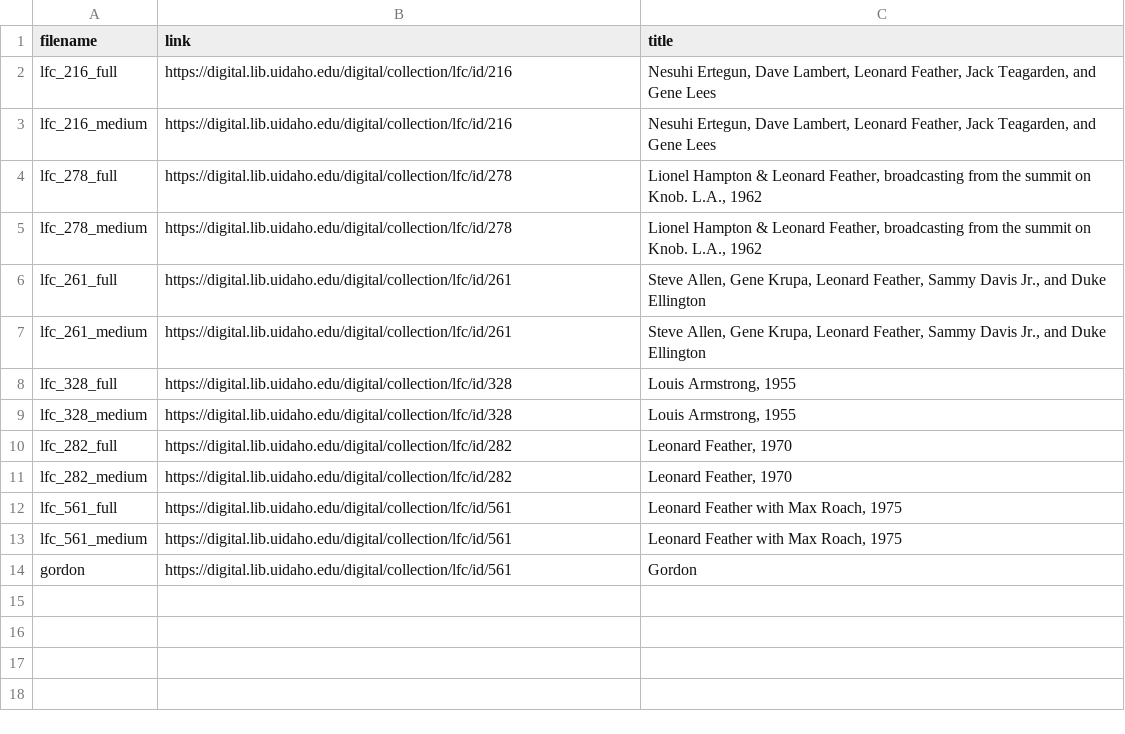
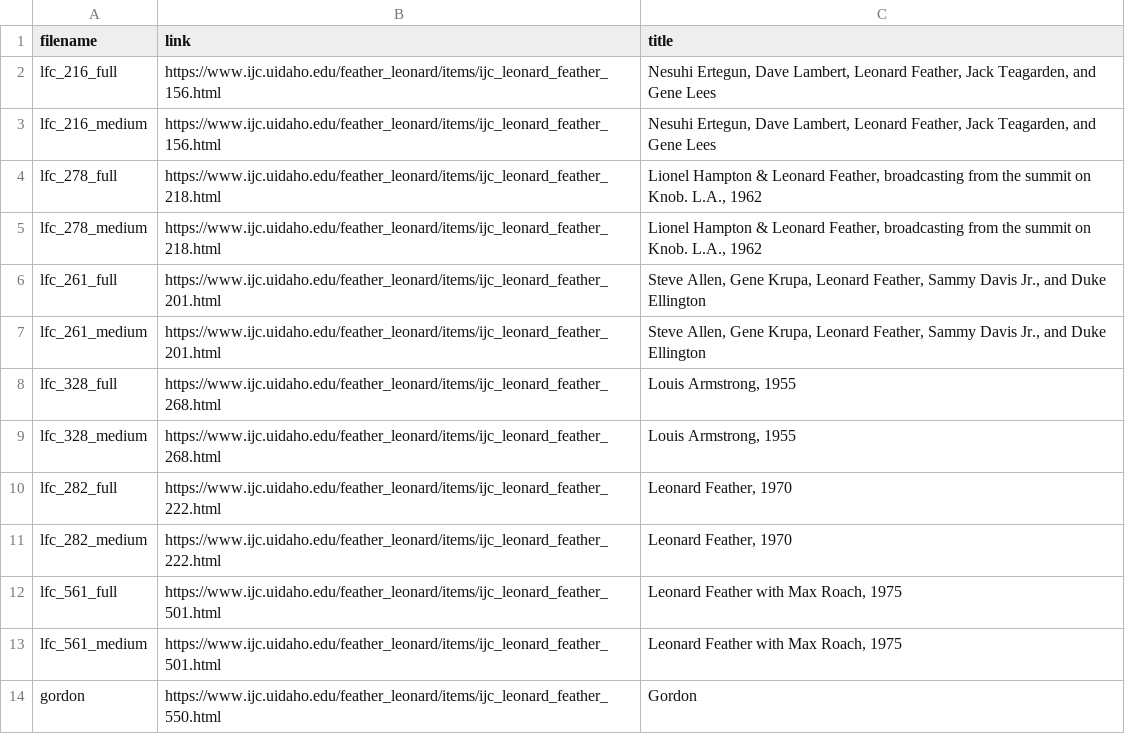
Before and after one commit to uidaholib/blindfold_draft, a CSV file: _data/aboutfigures.csv, drawn as a sheet.

Commit message:
edit images to new path

```diff
--- a/_data/aboutfigures.csv
+++ b/_data/aboutfigures.csv
@@ -1,14 +1,14 @@
 filename,link,title
-lfc_216_full,https://digital.lib.uidaho.edu/digital/collection/lfc/id/216,"Nesuhi Ertegun, Dave Lambert, Leonard Feather, Jack Teagarden, and Gene Lees"
-lfc_216_medium,https://digital.lib.uidaho.edu/digital/collection/lfc/id/216,"Nesuhi Ertegun, Dave Lambert, Leonard Feather, Jack Teagarden, and Gene Lees"
-lfc_278_full,https://digital.lib.uidaho.edu/digital/collection/lfc/id/278,"Lionel Hampton & Leonard Feather, broadcasting from the summit on Knob. L.A., 1962"
-lfc_278_medium,https://digital.lib.uidaho.edu/digital/collection/lfc/id/278,"Lionel Hampton & Leonard Feather, broadcasting from the summit on Knob. L.A., 1962"
-lfc_261_full,https://digital.lib.uidaho.edu/digital/collection/lfc/id/261,"Steve Allen, Gene Krupa, Leonard Feather, Sammy Davis Jr., and Duke Ellington"
-lfc_261_medium,https://digital.lib.uidaho.edu/digital/collection/lfc/id/261,"Steve Allen, Gene Krupa, Leonard Feather, Sammy Davis Jr., and Duke Ellington"
-lfc_328_full,https://digital.lib.uidaho.edu/digital/collection/lfc/id/328,"Louis Armstrong, 1955"
-lfc_328_medium,https://digital.lib.uidaho.edu/digital/collection/lfc/id/328,"Louis Armstrong, 1955"
-lfc_282_full,https://digital.lib.uidaho.edu/digital/collection/lfc/id/282,"Leonard Feather, 1970"
-lfc_282_medium,https://digital.lib.uidaho.edu/digital/collection/lfc/id/282,"Leonard Feather, 1970"
-lfc_561_full,https://digital.lib.uidaho.edu/digital/collection/lfc/id/561,"Leonard Feather with Max Roach, 1975"
-lfc_561_medium,https://digital.lib.uidaho.edu/digital/collection/lfc/id/561,"Leonard Feather with Max Roach, 1975"
-gordon,https://digital.lib.uidaho.edu/digital/collection/lfc/id/561,Gordon
+lfc_216_full,https://www.ijc.uidaho.edu/feather_leonard/items/ijc_leonard_feather_156.html,"Nesuhi Ertegun, Dave Lambert, Leonard Feather, Jack Teagarden, and Gene Lees"
+lfc_216_medium,https://www.ijc.uidaho.edu/feather_leonard/items/ijc_leonard_feather_156.html,"Nesuhi Ertegun, Dave Lambert, Leonard Feather, Jack Teagarden, and Gene Lees"
+lfc_278_full,https://www.ijc.uidaho.edu/feather_leonard/items/ijc_leonard_feather_218.html,"Lionel Hampton & Leonard Feather, broadcasting from the summit on Knob. L.A., 1962"
+lfc_278_medium,https://www.ijc.uidaho.edu/feather_leonard/items/ijc_leonard_feather_218.html,"Lionel Hampton & Leonard Feather, broadcasting from the summit on Knob. L.A., 1962"
+lfc_261_full,https://www.ijc.uidaho.edu/feather_leonard/items/ijc_leonard_feather_201.html,"Steve Allen, Gene Krupa, Leonard Feather, Sammy Davis Jr., and Duke Ellington"
+lfc_261_medium,https://www.ijc.uidaho.edu/feather_leonard/items/ijc_leonard_feather_201.html,"Steve Allen, Gene Krupa, Leonard Feather, Sammy Davis Jr., and Duke Ellington"
+lfc_328_full,https://www.ijc.uidaho.edu/feather_leonard/items/ijc_leonard_feather_268.html,"Louis Armstrong, 1955"
+lfc_328_medium,https://www.ijc.uidaho.edu/feather_leonard/items/ijc_leonard_feather_268.html,"Louis Armstrong, 1955"
+lfc_282_full,https://www.ijc.uidaho.edu/feather_leonard/items/ijc_leonard_feather_222.html,"Leonard Feather, 1970"
+lfc_282_medium,https://www.ijc.uidaho.edu/feather_leonard/items/ijc_leonard_feather_222.html,"Leonard Feather, 1970"
+lfc_561_full,https://www.ijc.uidaho.edu/feather_leonard/items/ijc_leonard_feather_501.html,"Leonard Feather with Max Roach, 1975"
+lfc_561_medium,https://www.ijc.uidaho.edu/feather_leonard/items/ijc_leonard_feather_501.html,"Leonard Feather with Max Roach, 1975"
+gordon,https://www.ijc.uidaho.edu/feather_leonard/items/ijc_leonard_feather_550.html,Gordon
```
